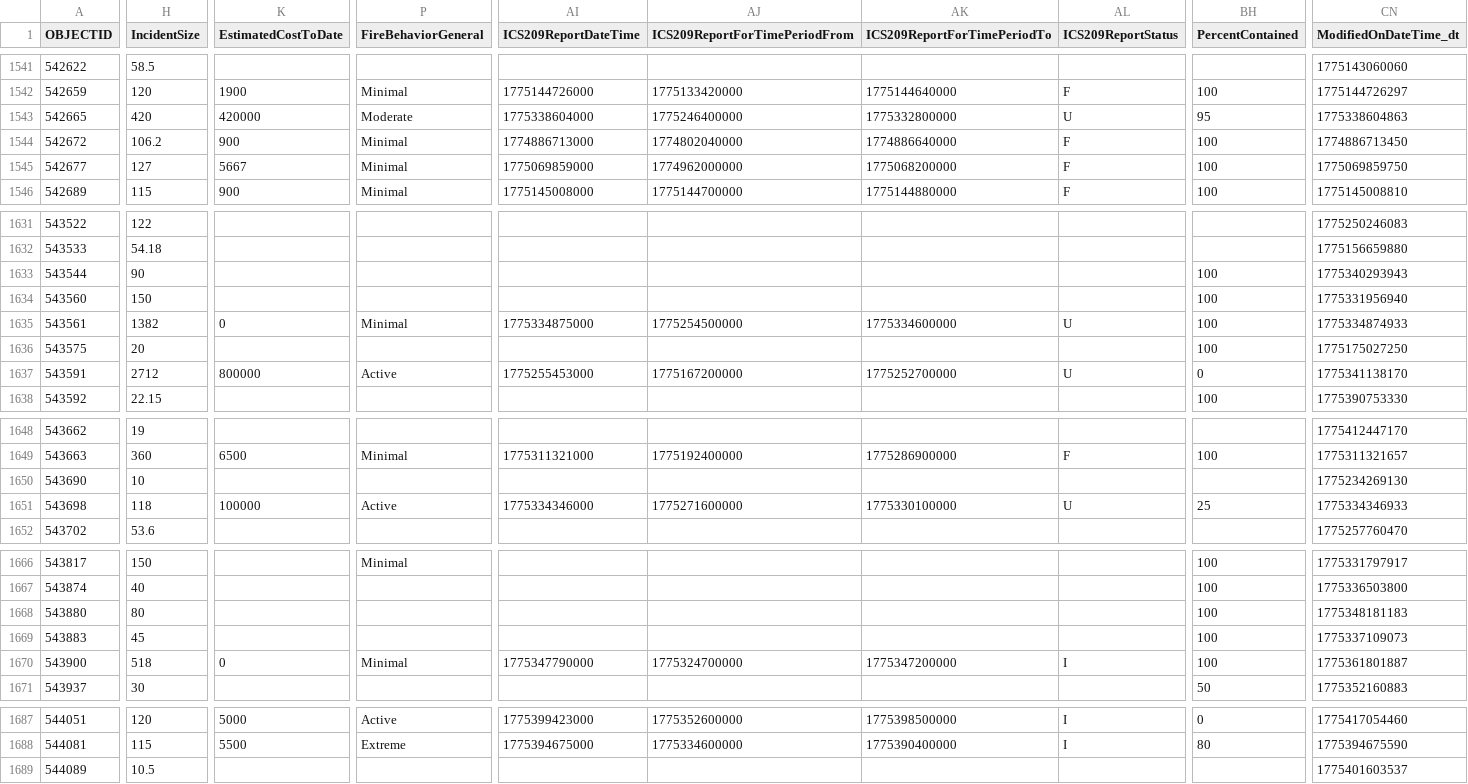
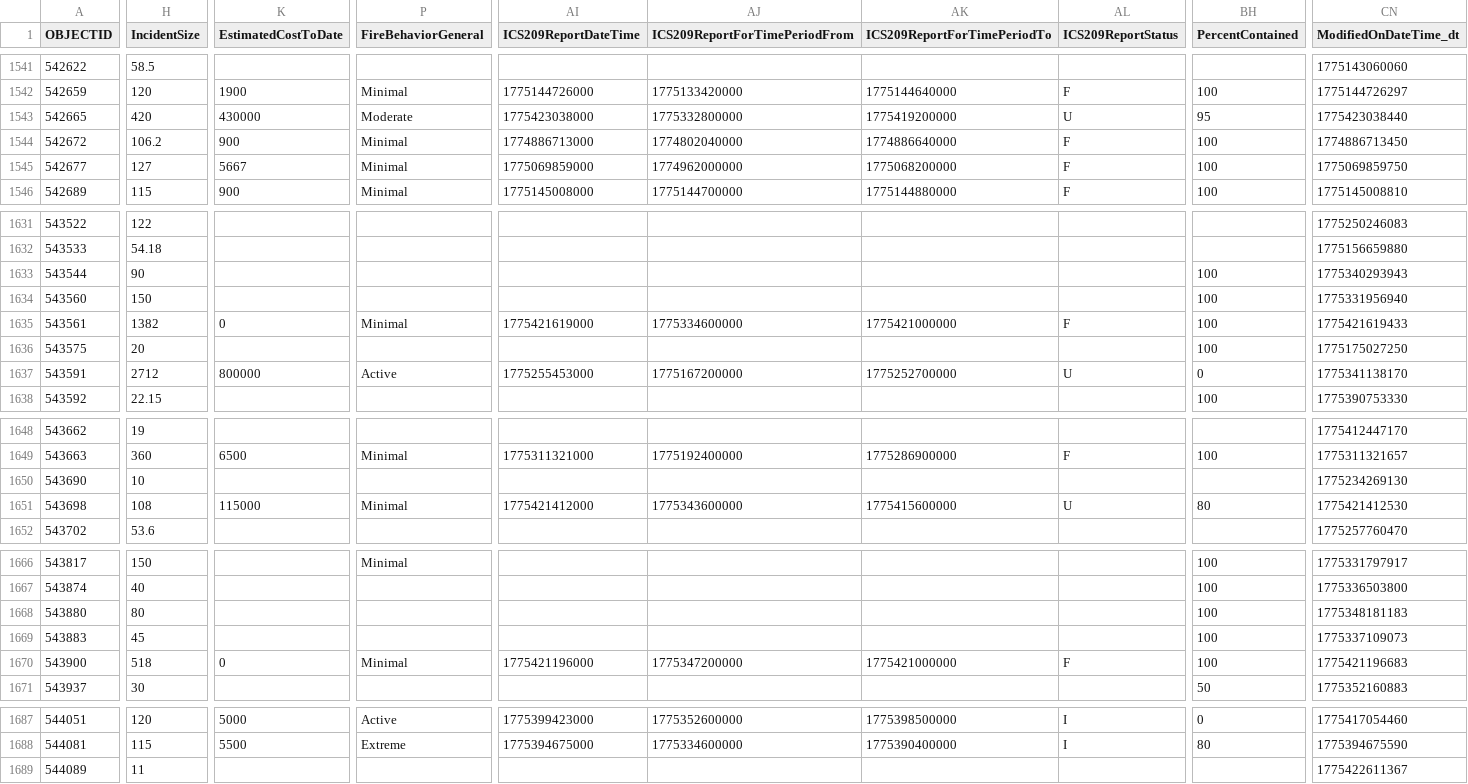
Before and after one commit to githamm/wildfire-tracker, a CSV file: data/wildfire_ytd.csv, drawn as a sheet; only a part is shown, gaps mark what is left out; the diff covers the shown part only; the diff names each change by its address in the sheet, - before the commit and + after, or states it on an @@ line.

```diff
--- a/data/wildfire_ytd.csv
+++ b/data/wildfire_ytd.csv
-K1543 (EstimatedCostToDate): 420000
+K1543 (EstimatedCostToDate): 430000
-AI1543 (ICS209ReportDateTime): 1775338604000
+AI1543 (ICS209ReportDateTime): 1775423038000
-AJ1543 (ICS209ReportForTimePeriodFrom): 1775246400000
+AJ1543 (ICS209ReportForTimePeriodFrom): 1775332800000
-AK1543 (ICS209ReportForTimePeriodTo): 1775332800000
+AK1543 (ICS209ReportForTimePeriodTo): 1775419200000
-CN1543 (ModifiedOnDateTime_dt): 1775338604863
+CN1543 (ModifiedOnDateTime_dt): 1775423038440
-AI1635 (ICS209ReportDateTime): 1775334875000
+AI1635 (ICS209ReportDateTime): 1775421619000
-AJ1635 (ICS209ReportForTimePeriodFrom): 1775254500000
+AJ1635 (ICS209ReportForTimePeriodFrom): 1775334600000
-AK1635 (ICS209ReportForTimePeriodTo): 1775334600000
+AK1635 (ICS209ReportForTimePeriodTo): 1775421000000
-AL1635 (ICS209ReportStatus): U
+AL1635 (ICS209ReportStatus): F
-CN1635 (ModifiedOnDateTime_dt): 1775334874933
+CN1635 (ModifiedOnDateTime_dt): 1775421619433
-H1651 (IncidentSize): 118
+H1651 (IncidentSize): 108
-K1651 (EstimatedCostToDate): 100000
+K1651 (EstimatedCostToDate): 115000
-P1651 (FireBehaviorGeneral): Active
+P1651 (FireBehaviorGeneral): Minimal
-AI1651 (ICS209ReportDateTime): 1775334346000
+AI1651 (ICS209ReportDateTime): 1775421412000
-AJ1651 (ICS209ReportForTimePeriodFrom): 1775271600000
+AJ1651 (ICS209ReportForTimePeriodFrom): 1775343600000
-AK1651 (ICS209ReportForTimePeriodTo): 1775330100000
+AK1651 (ICS209ReportForTimePeriodTo): 1775415600000
-BH1651 (PercentContained): 25
+BH1651 (PercentContained): 80
-CN1651 (ModifiedOnDateTime_dt): 1775334346933
+CN1651 (ModifiedOnDateTime_dt): 1775421412530
-AI1670 (ICS209ReportDateTime): 1775347790000
+AI1670 (ICS209ReportDateTime): 1775421196000
-AJ1670 (ICS209ReportForTimePeriodFrom): 1775324700000
+AJ1670 (ICS209ReportForTimePeriodFrom): 1775347200000
-AK1670 (ICS209ReportForTimePeriodTo): 1775347200000
+AK1670 (ICS209ReportForTimePeriodTo): 1775421000000
-AL1670 (ICS209ReportStatus): I
+AL1670 (ICS209ReportStatus): F
-CN1670 (ModifiedOnDateTime_dt): 1775361801887
+CN1670 (ModifiedOnDateTime_dt): 1775421196683
-H1689 (IncidentSize): 10.5
+H1689 (IncidentSize): 11
-CN1689 (ModifiedOnDateTime_dt): 1775401603537
+CN1689 (ModifiedOnDateTime_dt): 1775422611367
```
Also changed, not shown: 2 edited cells elsewhere in this file.
